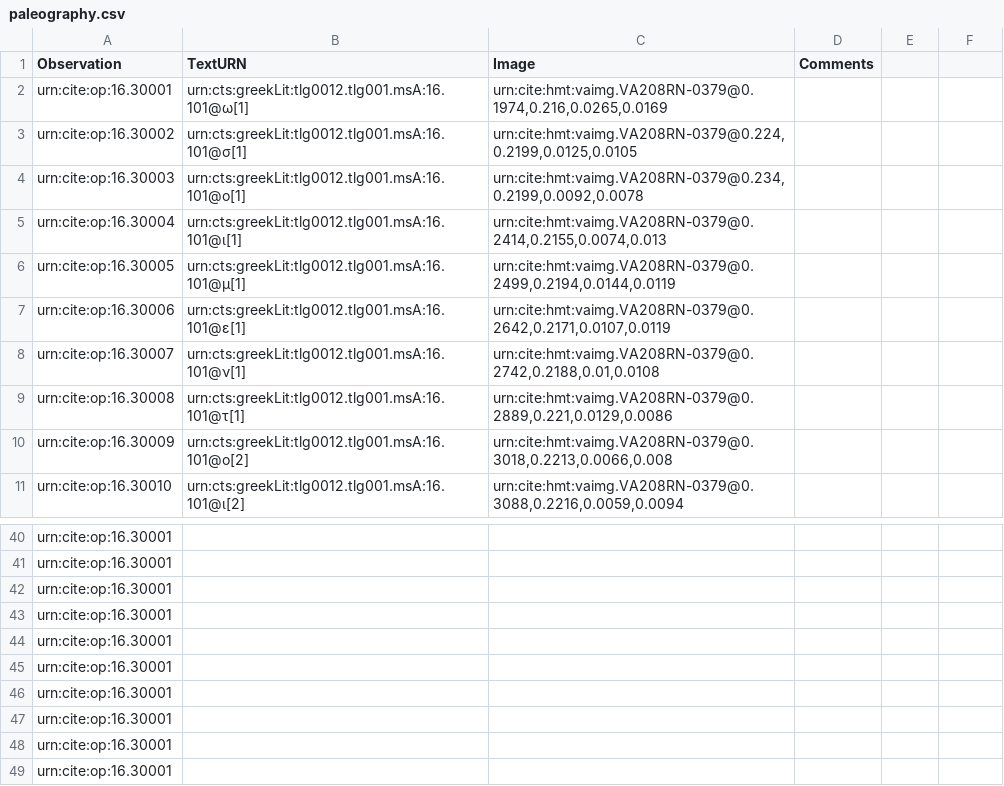
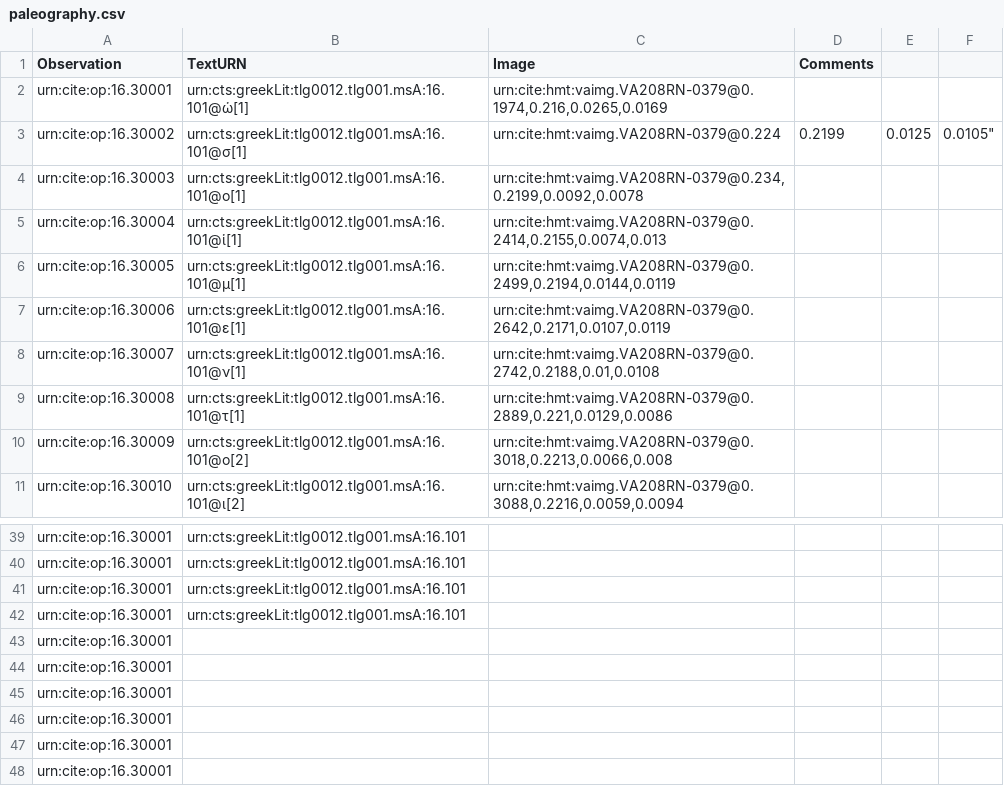
Before and after one commit to hmteditors/furman, a CSV file: 208r/collections/paleography.csv, drawn as a sheet; only a part is shown, gaps mark what is left out; addresses are those after the commit; the diff covers the shown part only; the diff names each change by its address in the sheet, - before the commit and + after, or states it on an @@ line.

```diff
--- a/208r/collections/paleography.csv
+++ b/208r/collections/paleography.csv
-B2 (TextURN): urn:cts:greekLit:tlg0012.tlg001.msA:16.101@ω[1]
+B2 (TextURN): urn:cts:greekLit:tlg0012.tlg001.msA:16.101@ὡ[1]
-C3 (Image): urn:cite:hmt:vaimg.VA208RN-0379@0.224,0.2199,0.0125,0.0105
+C3 (Image): urn:cite:hmt:vaimg.VA208RN-0379@0.224
-D3 (Comments): (empty)
+D3 (Comments): 0.2199
-E3: (empty)
+E3: 0.0125
-F3: (empty)
+F3: 0.0105"
-B5 (TextURN): urn:cts:greekLit:tlg0012.tlg001.msA:16.101@ι[1]
+B5 (TextURN): urn:cts:greekLit:tlg0012.tlg001.msA:16.101@ἱ[1]
-B39:B42 (TextURN): (empty)
+B39:B42 (TextURN): urn:cts:greekLit:tlg0012.tlg001.msA:16.101
```
Also changed, not shown: 1 removed row and 25 edited cells elsewhere in this file.
